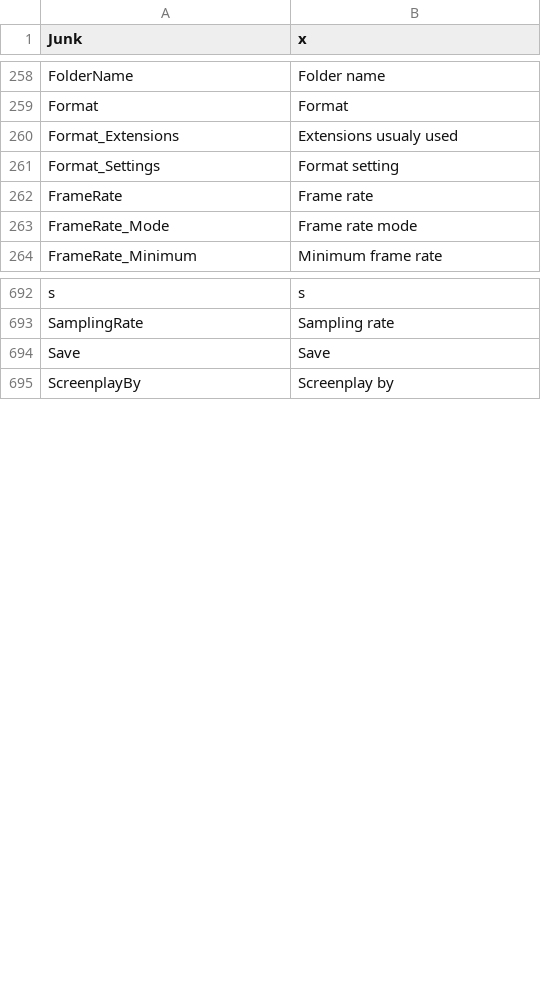
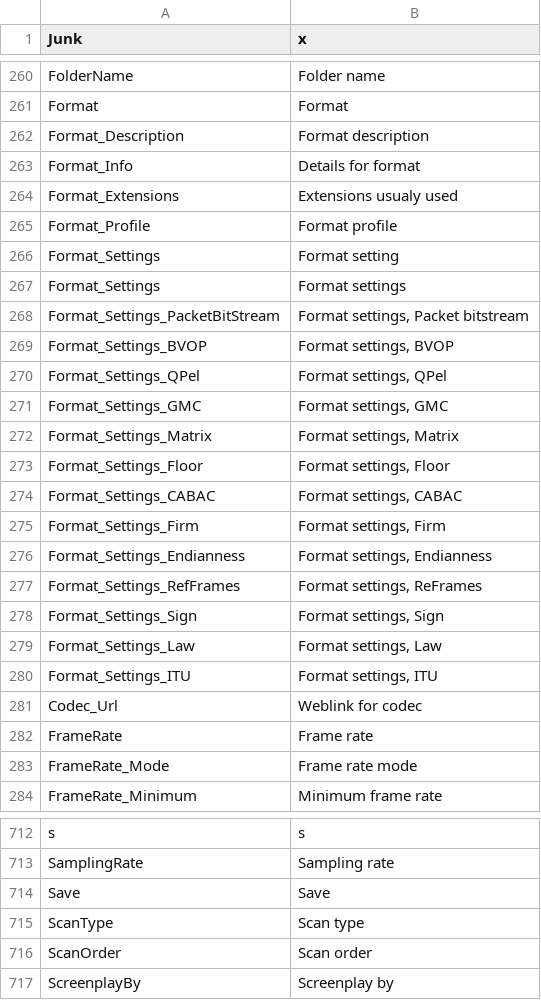
Before and after one commit to mediatest/mediatest, a CSV file: Source/Ressource/Plugin/Language/en.csv, drawn as a sheet; only a part is shown, gaps mark what is left out; the diff covers the shown part only.

```diff
--- a/Source/Ressource/Plugin/Language/en.csv
+++ b/Source/Ressource/Plugin/Language/en.csv
@@ -259,4 +261,22 @@ FolderName;Folder name
 Format;Format
+Format_Description;Format description
+Format_Info;Details for format
 Format_Extensions;Extensions usualy used
+Format_Profile;Format profile
 Format_Settings;Format setting
+Format_Settings;Format settings
+Format_Settings_PacketBitStream;Format settings, Packet bitstream
+Format_Settings_BVOP;Format settings, BVOP
+Format_Settings_QPel;Format settings, QPel
+Format_Settings_GMC;Format settings, GMC
+Format_Settings_Matrix;Format settings, Matrix
+Format_Settings_Floor;Format settings, Floor
+Format_Settings_CABAC;Format settings, CABAC
+Format_Settings_Firm;Format settings, Firm
+Format_Settings_Endianness;Format settings, Endianness
+Format_Settings_RefFrames;Format settings, ReFrames
+Format_Settings_Sign;Format settings, Sign
+Format_Settings_Law;Format settings, Law
+Format_Settings_ITU;Format settings, ITU
+Codec_Url;Weblink for codec
 FrameRate;Frame rate
@@ -694,2 +714,4 @@ SamplingRate;Sampling rate
 Save;Save
+ScanType;Scan type
+ScanOrder;Scan order
 ScreenplayBy;Screenplay by
```
Also changed, not shown: 3 added rows and 1 edited cell elsewhere in this file, Source/Ressource/Plugin/Language/ca.csv, Source/Ressource/Plugin/Language/es.csv, 26 other files.
